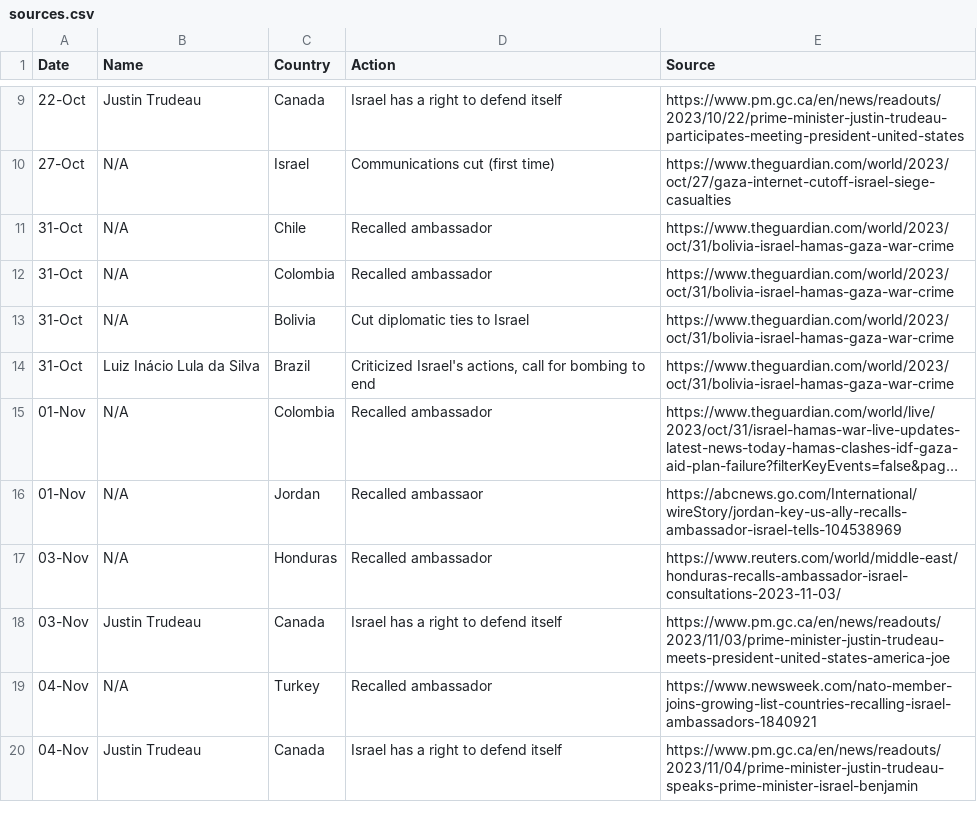
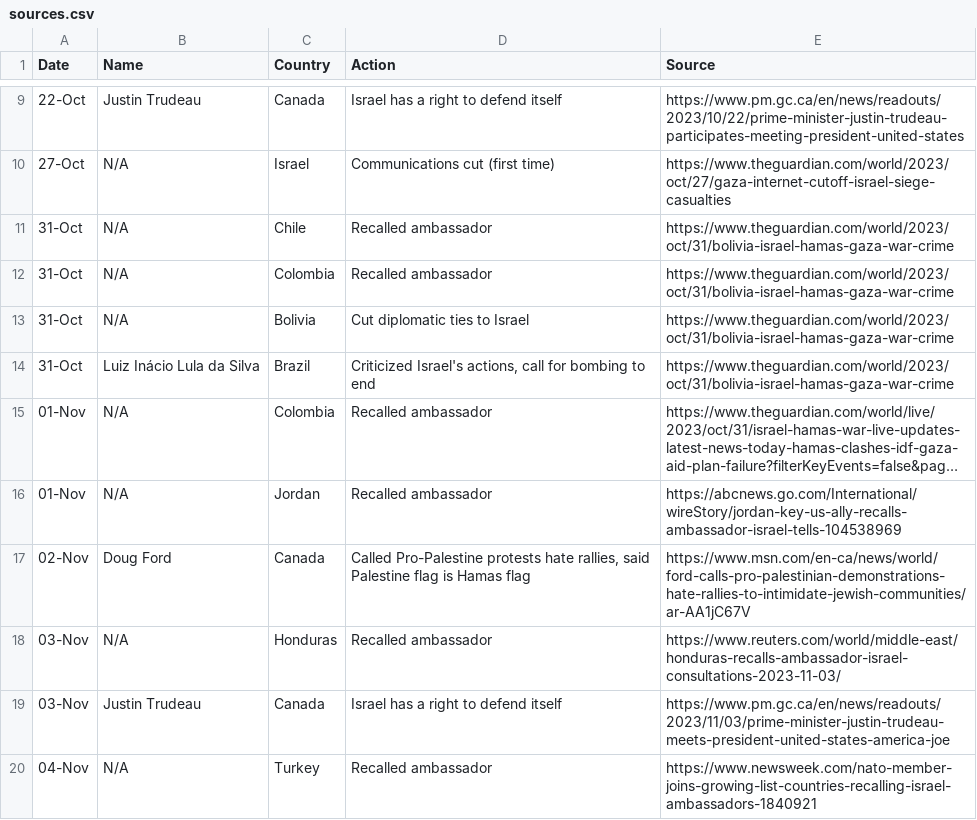
Before and after one commit to bazzzzil/bazzzzil.github.io, a CSV file: static/sources.csv, drawn as a sheet; only a part is shown, gaps mark what is left out; the shorter side is filled out with more unchanged rows; long unchanged cells end in …; the diff names each change by its address in the sheet, - before the commit and + after, or states it on an @@ line.

Commit message:
Added source, branding

```diff
--- a/static/sources.csv
+++ b/static/sources.csv
-D16 (Action): Recalled ambassaor
+D16 (Action): Recalled ambassador
+row 17: 02-Nov | Doug Ford | Canada | Called Pro-Palestine protests hate rallies, said Palestine flag is Hamas flag | https://www.msn.com/en-ca/news/world/ford-calls-pro-palestinian-demonstrations-hate-rallies-to-intimidate-jewish-communities/ar-AA1jC67V
```
Also changed, not shown: static/historical.csv, 4 other files.
